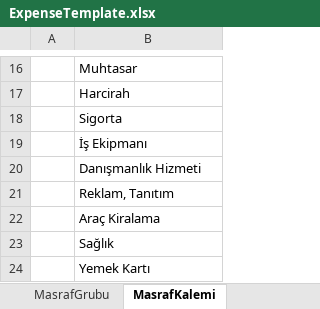
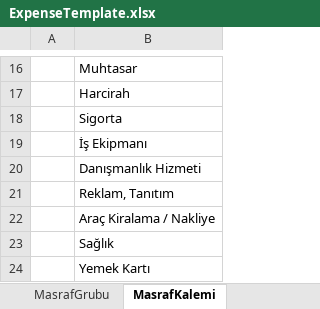
Before and after one commit to ibrahimgundogdu/ActiontimeCarousel, an Excel workbook: ActionForce/ActionForce.Office/Document/Expense/ExpenseTemplate.xlsx, sheet MasrafKalemi, drawn as a sheet; only a part is shown, gaps mark what is left out; values as stored, in another font and other column widths than the file's, no borders; the diff names each change by its address in the sheet, - before the commit and + after, or states it on an @@ line.

Commit message:
dosya ile masraf ekleme yapıldı. satış rakamları getirildi

```diff
--- a/ActionForce/ActionForce.Office/Document/Expense/ExpenseTemplate.xlsx (sheet MasrafKalemi)
+++ b/ActionForce/ActionForce.Office/Document/Expense/ExpenseTemplate.xlsx (sheet MasrafKalemi)
-B22: Araç Kiralama
+B22: Araç Kiralama / Nakliye
```
Also changed, not shown: sheet MasrafMerkezi, 11 other files.
